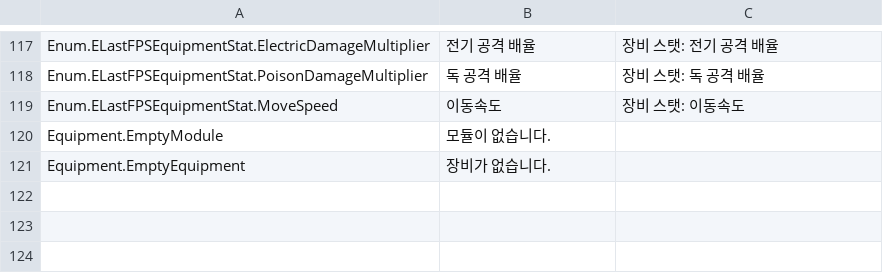
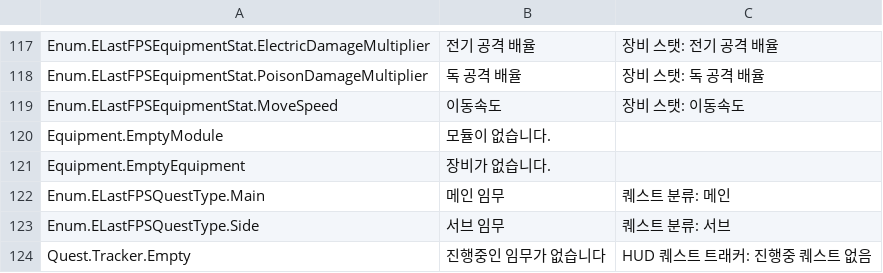
Before and after one commit to kmj5515/Unreal_Project_FPS_LAST, a CSV file: LastFPS/Excel/LocalizeTable.csv, drawn as a sheet; only a part is shown, gaps mark what is left out; the diff names each change by its address in the sheet, - before the commit and + after, or states it on an @@ line.

```diff
--- a/LastFPS/Excel/LocalizeTable.csv
+++ b/LastFPS/Excel/LocalizeTable.csv
+row 122: Enum.ELastFPSQuestType.Main | 메인 임무 | 퀘스트 분류: 메인
+row 123: Enum.ELastFPSQuestType.Side | 서브 임무 | 퀘스트 분류: 서브
+row 124: Quest.Tracker.Empty | 진행중인 임무가 없습니다 | HUD 퀘스트 트래커: 진행중 퀘스트 없음
```
Also changed, not shown: 28 other files.
